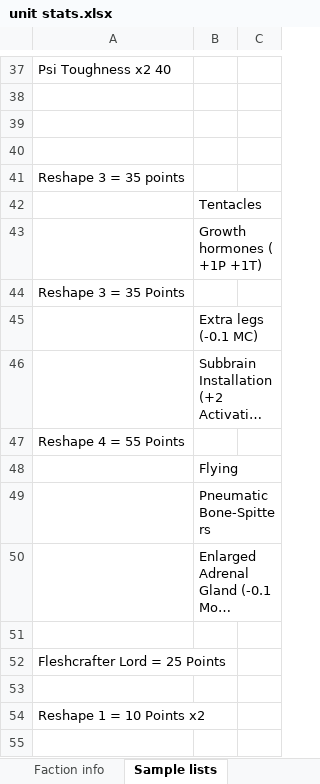
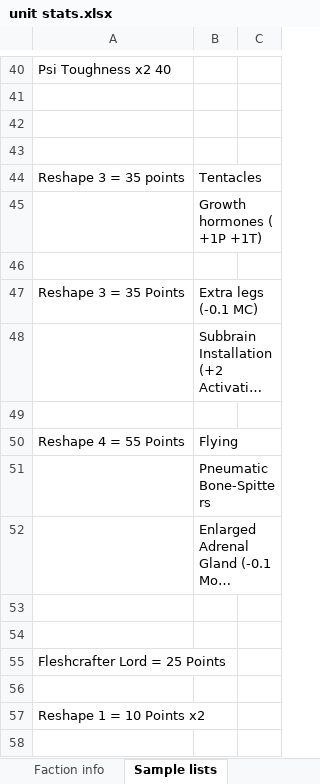
Before and after one commit to NickDMansfield/wargame-tables, an Excel workbook: unit stats.xlsx, sheet Sample lists, drawn as a sheet; only a part is shown, gaps mark what is left out; long unchanged cells end in …; values as stored, in another font and other column widths than the file's, no borders; removed rows and columns are numbered as before the commit, all else as after; the diff covers the shown part only; the diff names each change by its address in the sheet, - before the commit and + after, or states it on an @@ line.

```diff
--- a/unit stats.xlsx (sheet Sample lists)
+++ b/unit stats.xlsx (sheet Sample lists)
-B44: (empty)
+B44: Tentacles
-row 42:  | Tentacles
+row 46: (empty)
-B47: (empty)
+B47: Extra legs (-0.1 MC)
-row 45:  | Extra legs (-0.1 MC)
+row 49: (empty)
-B50: (empty)
+B50: Flying
-row 48:  | Flying
+row 53: (empty)
```
Also changed, not shown: 10 added rows, 8 removed rows and 5 edited cells elsewhere in this sheet, sheet units new statlines, 1 other file.
